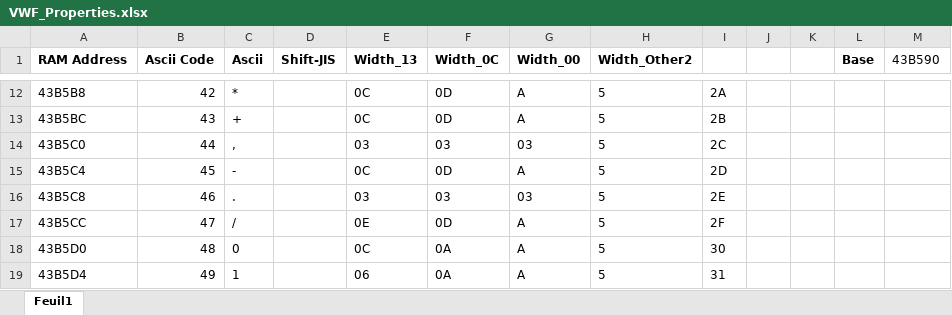
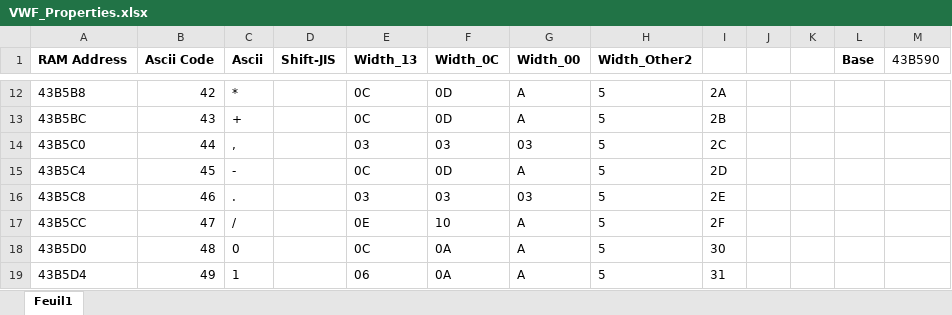
Before and after one commit to fortiersteven/Super-Robot-Wars-Z, an Excel workbook: 2_translated/font/VWF_Properties.xlsx, sheet Feuil1, drawn as a sheet; only a part is shown, gaps mark what is left out; values as stored, in another font and other column widths than the file's, no borders; the diff names each change by its address in the sheet, - before the commit and + after, or states it on an @@ line.

```diff
--- a/2_translated/font/VWF_Properties.xlsx (sheet Feuil1)
+++ b/2_translated/font/VWF_Properties.xlsx (sheet Feuil1)
-F17 (Width_0C): 0D
+F17 (Width_0C): 10
```
Also changed, not shown: 3 other files.
